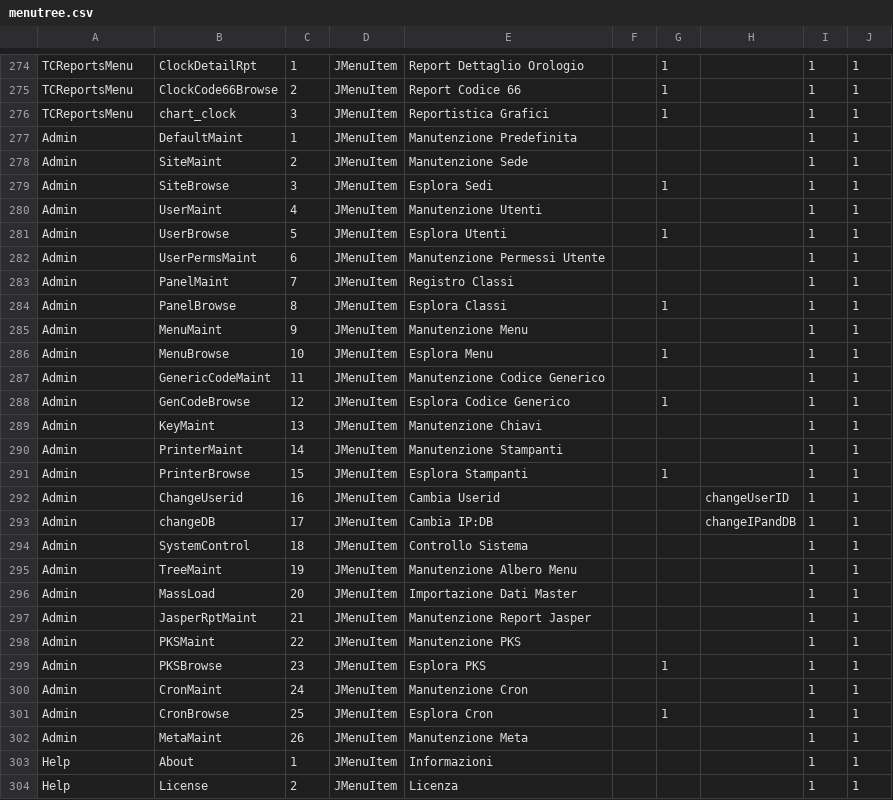
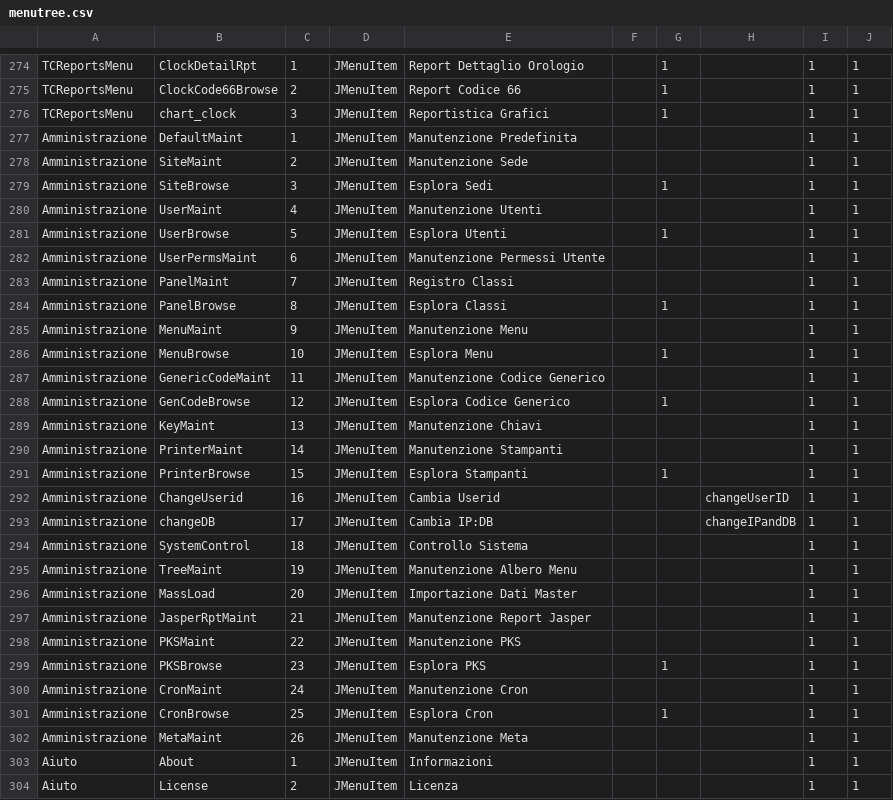
Before and after one commit to karandhot/blueseer, a CSV file: sf/data/it/menutree.csv, drawn as a sheet; only a part is shown, gaps mark what is left out; the diff covers the shown part only.

```diff
--- a/sf/data/it/menutree.csv
+++ b/sf/data/it/menutree.csv
@@ -276,29 +276,29 @@ TCReportsMenu,ClockCode66Browse,2,JMenuItem,Report Codice 66,,1,,1,1
 TCReportsMenu,chart_clock,3,JMenuItem,Reportistica Grafici,,1,,1,1
-Admin,DefaultMaint,1,JMenuItem,Manutenzione Predefinita,,,,1,1
-Admin,SiteMaint,2,JMenuItem,Manutenzione Sede,,,,1,1
-Admin,SiteBrowse,3,JMenuItem,Esplora Sedi,,1,,1,1
-Admin,UserMaint,4,JMenuItem,Manutenzione Utenti,,,,1,1
-Admin,UserBrowse,5,JMenuItem,Esplora Utenti,,1,,1,1
-Admin,UserPermsMaint,6,JMenuItem,Manutenzione Permessi Utente,,,,1,1
-Admin,PanelMaint,7,JMenuItem,Registro Classi,,,,1,1
-Admin,PanelBrowse,8,JMenuItem,Esplora Classi,,1,,1,1
-Admin,MenuMaint,9,JMenuItem,Manutenzione Menu,,,,1,1
-Admin,MenuBrowse,10,JMenuItem,Esplora Menu,,1,,1,1
-Admin,GenericCodeMaint,11,JMenuItem,Manutenzione Codice Generico,,,,1,1
-Admin,GenCodeBrowse,12,JMenuItem,Esplora Codice Generico,,1,,1,1
-Admin,KeyMaint,13,JMenuItem,Manutenzione Chiavi,,,,1,1
-Admin,PrinterMaint,14,JMenuItem,Manutenzione Stampanti,,,,1,1
-Admin,PrinterBrowse,15,JMenuItem,Esplora Stampanti,,1,,1,1
-Admin,ChangeUserid,16,JMenuItem,Cambia Userid,,,changeUserID,1,1
-Admin,changeDB,17,JMenuItem,Cambia IP:DB,,,changeIPandDB,1,1
-Admin,SystemControl,18,JMenuItem,Controllo Sistema,,,,1,1
-Admin,TreeMaint,19,JMenuItem,Manutenzione Albero Menu,,,,1,1
-Admin,MassLoad,20,JMenuItem,Importazione Dati Master,,,,1,1
-Admin,JasperRptMaint,21,JMenuItem,Manutenzione Report Jasper,,,,1,1
-Admin,PKSMaint,22,JMenuItem,Manutenzione PKS,,,,1,1
-Admin,PKSBrowse,23,JMenuItem,Esplora PKS,,1,,1,1
-Admin,CronMaint,24,JMenuItem,Manutenzione Cron,,,,1,1
-Admin,CronBrowse,25,JMenuItem,Esplora Cron,,1,,1,1
-Admin,MetaMaint,26,JMenuItem,Manutenzione Meta,,,,1,1
-Help,About,1,JMenuItem,Informazioni,,,,1,1
-Help,License,2,JMenuItem,Licenza,,,,1,1
+Amministrazione,DefaultMaint,1,JMenuItem,Manutenzione Predefinita,,,,1,1
+Amministrazione,SiteMaint,2,JMenuItem,Manutenzione Sede,,,,1,1
+Amministrazione,SiteBrowse,3,JMenuItem,Esplora Sedi,,1,,1,1
+Amministrazione,UserMaint,4,JMenuItem,Manutenzione Utenti,,,,1,1
+Amministrazione,UserBrowse,5,JMenuItem,Esplora Utenti,,1,,1,1
+Amministrazione,UserPermsMaint,6,JMenuItem,Manutenzione Permessi Utente,,,,1,1
+Amministrazione,PanelMaint,7,JMenuItem,Registro Classi,,,,1,1
+Amministrazione,PanelBrowse,8,JMenuItem,Esplora Classi,,1,,1,1
+Amministrazione,MenuMaint,9,JMenuItem,Manutenzione Menu,,,,1,1
+Amministrazione,MenuBrowse,10,JMenuItem,Esplora Menu,,1,,1,1
+Amministrazione,GenericCodeMaint,11,JMenuItem,Manutenzione Codice Generico,,,,1,1
+Amministrazione,GenCodeBrowse,12,JMenuItem,Esplora Codice Generico,,1,,1,1
+Amministrazione,KeyMaint,13,JMenuItem,Manutenzione Chiavi,,,,1,1
+Amministrazione,PrinterMaint,14,JMenuItem,Manutenzione Stampanti,,,,1,1
+Amministrazione,PrinterBrowse,15,JMenuItem,Esplora Stampanti,,1,,1,1
+Amministrazione,ChangeUserid,16,JMenuItem,Cambia Userid,,,changeUserID,1,1
+Amministrazione,changeDB,17,JMenuItem,Cambia IP:DB,,,changeIPandDB,1,1
+Amministrazione,SystemControl,18,JMenuItem,Controllo Sistema,,,,1,1
+Amministrazione,TreeMaint,19,JMenuItem,Manutenzione Albero Menu,,,,1,1
+Amministrazione,MassLoad,20,JMenuItem,Importazione Dati Master,,,,1,1
+Amministrazione,JasperRptMaint,21,JMenuItem,Manutenzione Report Jasper,,,,1,1
+Amministrazione,PKSMaint,22,JMenuItem,Manutenzione PKS,,,,1,1
+Amministrazione,PKSBrowse,23,JMenuItem,Esplora PKS,,1,,1,1
+Amministrazione,CronMaint,24,JMenuItem,Manutenzione Cron,,,,1,1
+Amministrazione,CronBrowse,25,JMenuItem,Esplora Cron,,1,,1,1
+Amministrazione,MetaMaint,26,JMenuItem,Manutenzione Meta,,,,1,1
+Aiuto,About,1,JMenuItem,Informazioni,,,,1,1
+Aiuto,License,2,JMenuItem,Licenza,,,,1,1
```
Also changed, not shown: 125 edited cells elsewhere in this file, sf/data/it/menumstr.csv, 5 other files.
